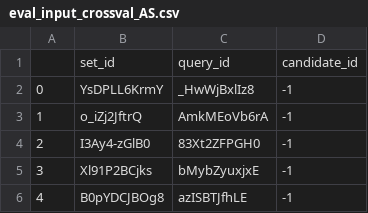
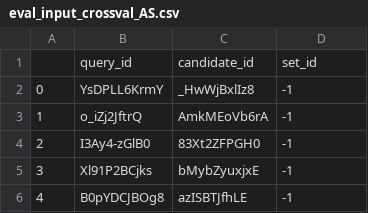
Before and after one commit to progsi/yt_music_annotation, a CSV file: eval_input_crossval_AS.csv, drawn as a sheet; only a part is shown.

```diff
--- a/eval_input_crossval_AS.csv
+++ b/eval_input_crossval_AS.csv
@@ -1,2 +1,2 @@
-,set_id,query_id,candidate_id
+,query_id,candidate_id,set_id
 0,YsDPLL6KrmY,_HwWjBxlIz8,-1
```
Also changed, not shown: eval_input_crossval_AE.csv.
